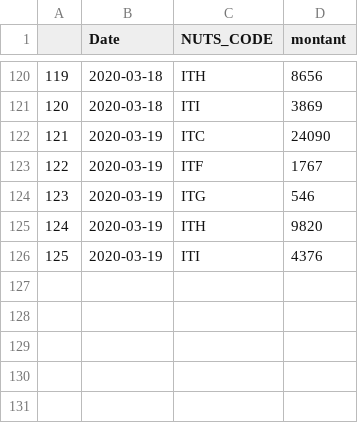
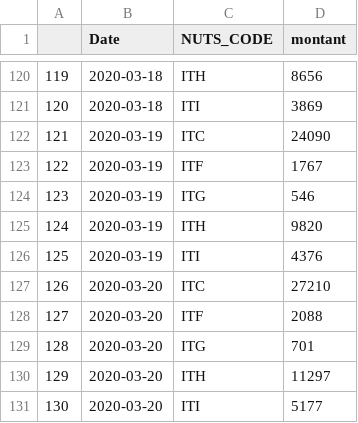
Before and after one commit to AmaurydeVicq/hello-world, a CSV file: Data/Shiny_it.csv, drawn as a sheet; only a part is shown, gaps mark what is left out; the diff names each change by its address in the sheet, - before the commit and + after, or states it on an @@ line.

Commit message:
new data nl and other things

```diff
--- a/Data/Shiny_it.csv
+++ b/Data/Shiny_it.csv
+row 127: 126 | 2020-03-20 | ITC | 27210
+row 128: 127 | 2020-03-20 | ITF | 2088
+row 129: 128 | 2020-03-20 | ITG | 701
+row 130: 129 | 2020-03-20 | ITH | 11297
+row 131: 130 | 2020-03-20 | ITI | 5177
```
Also changed, not shown: Data/Belgique.csv, Data/Shiny_be.csv, 4 other files.
